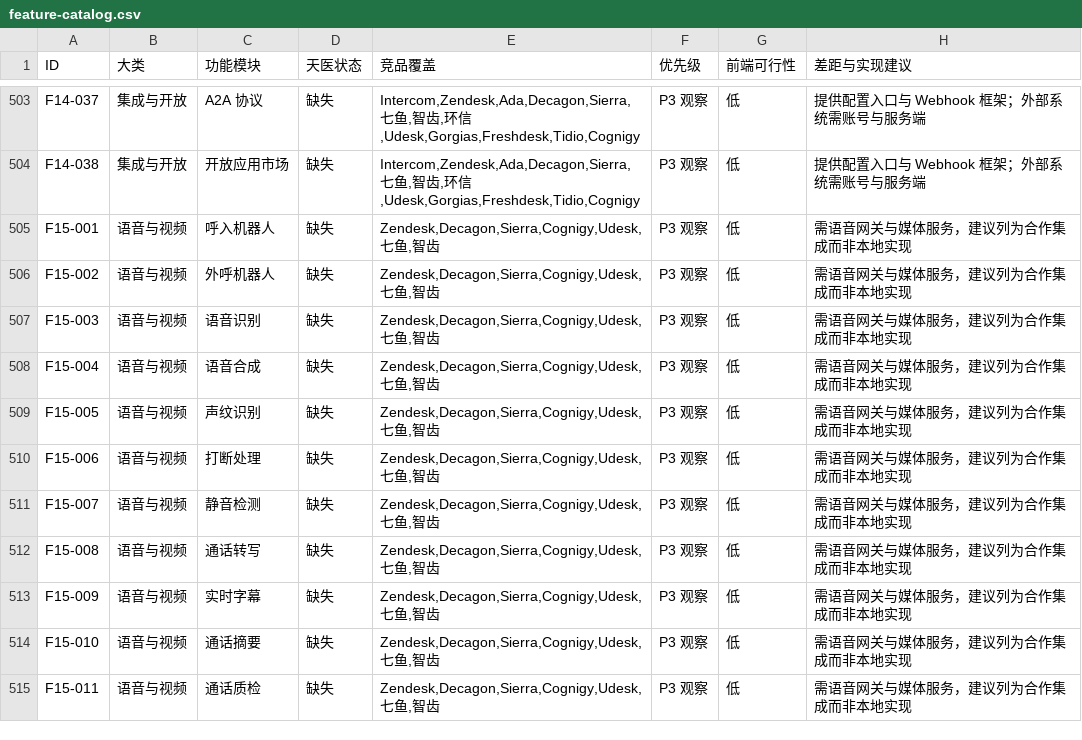
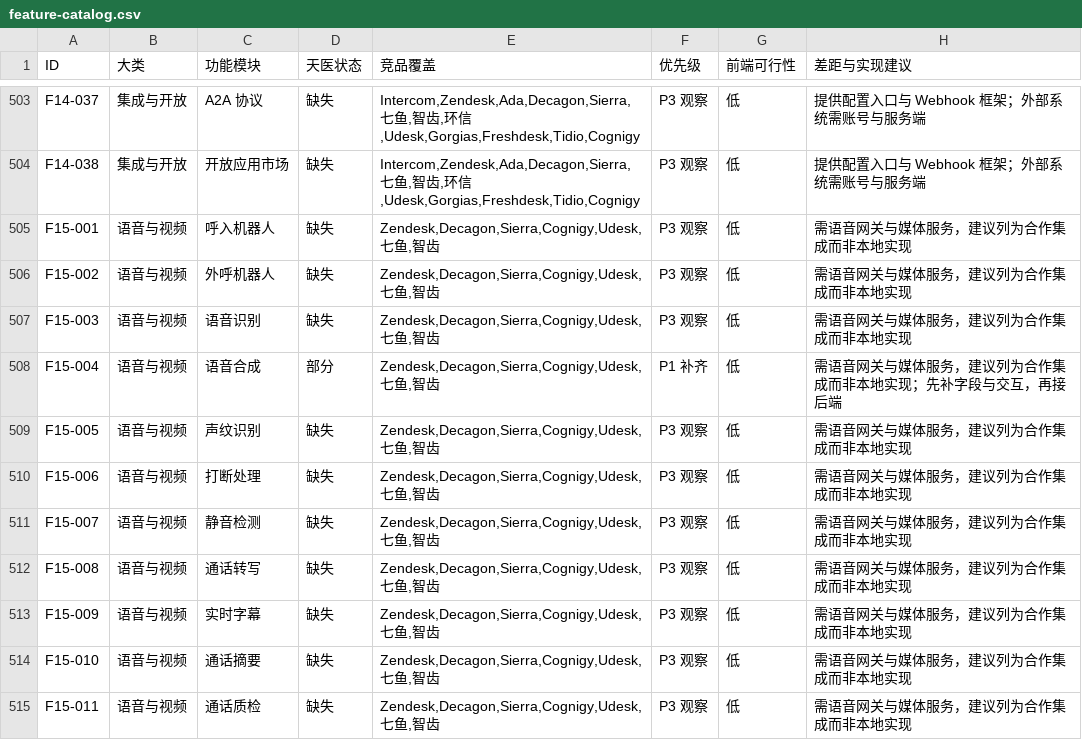
Before and after one commit to breezesamuel/tianyi-support-agent, a CSV file: docs/feature-catalog.csv, drawn as a sheet; only a part is shown, gaps mark what is left out; the diff covers the shown part only.

Commit message:
feat: round3 compliance QA accessibility - docs/feature-catalog.csv

```diff
--- a/docs/feature-catalog.csv
+++ b/docs/feature-catalog.csv
@@ -507,3 +507,3 @@
 "F15-003","语音与视频","语音识别","缺失","Zendesk,Decagon,Sierra,Cognigy,Udesk,七鱼,智齿","P3 观察","低","需语音网关与媒体服务，建议列为合作集成而非本地实现"
-"F15-004","语音与视频","语音合成","缺失","Zendesk,Decagon,Sierra,Cognigy,Udesk,七鱼,智齿","P3 观察","低","需语音网关与媒体服务，建议列为合作集成而非本地实现"
+"F15-004","语音与视频","语音合成","部分","Zendesk,Decagon,Sierra,Cognigy,Udesk,七鱼,智齿","P1 补齐","低","需语音网关与媒体服务，建议列为合作集成而非本地实现；先补字段与交互，再接后端"
 "F15-005","语音与视频","声纹识别","缺失","Zendesk,Decagon,Sierra,Cognigy,Udesk,七鱼,智齿","P3 观察","低","需语音网关与媒体服务，建议列为合作集成而非本地实现"
```
Also changed, not shown: 33 edited cells elsewhere in this file.
